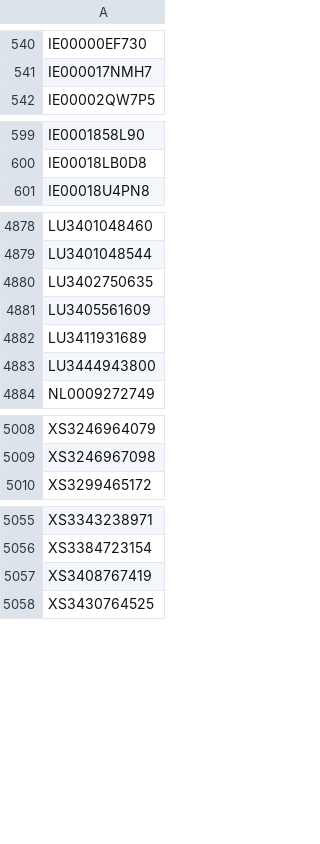
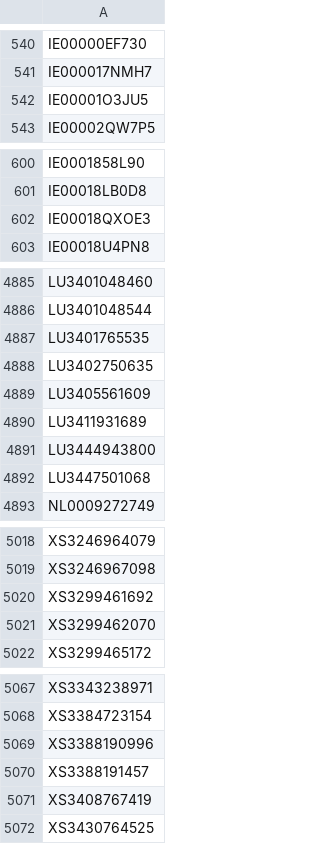
Before and after one commit to Kostrhoun1/etf-astro, a CSV file: scraper/ISIN.csv, drawn as a sheet; only a part is shown, gaps mark what is left out; the diff covers the shown part only; the diff names each change by its address in the sheet, - before the commit and + after, or states it on an @@ line.

```diff
--- a/scraper/ISIN.csv
+++ b/scraper/ISIN.csv
+row 542: IE00001O3JU5
+row 602: IE00018QXOE3
+row 4887: LU3401765535
+row 4892: LU3447501068
+row 5020: XS3299461692
+row 5021: XS3299462070
+row 5069: XS3388190996
+row 5070: XS3388191457
```
Also changed, not shown: 6 added rows elsewhere in this file.
